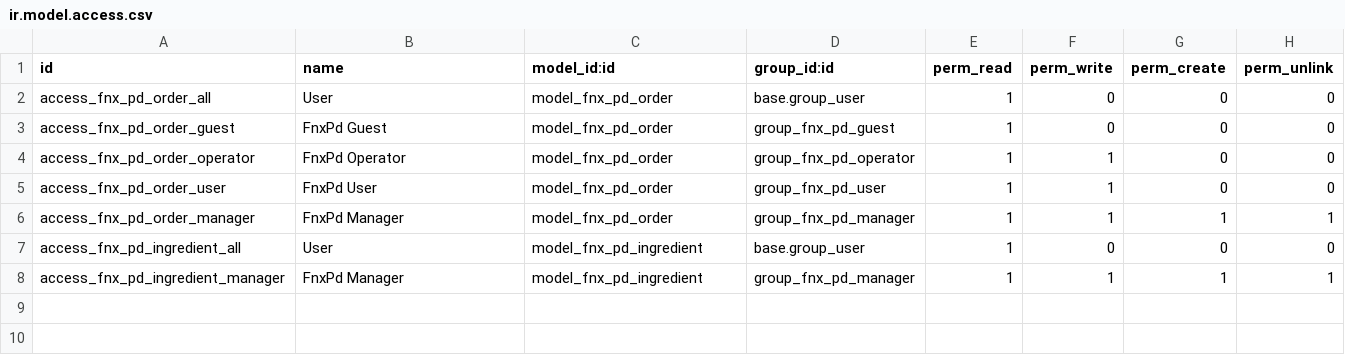
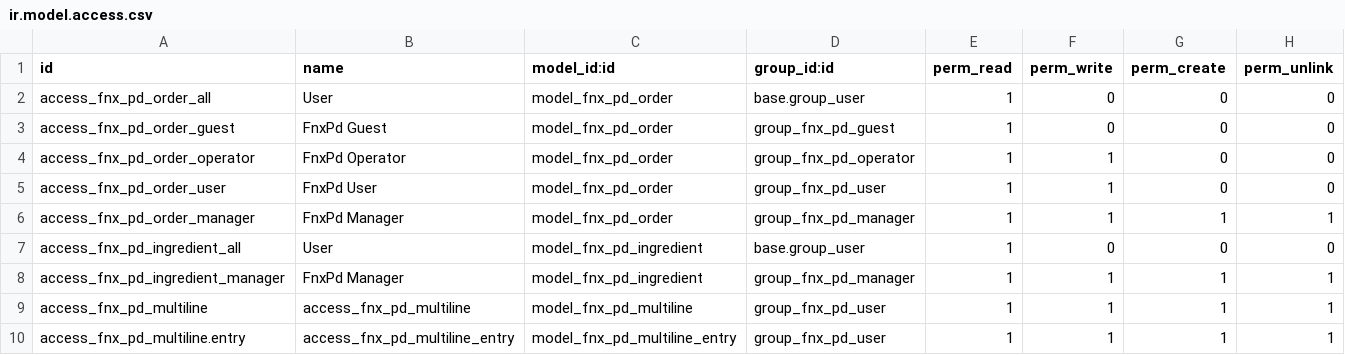
Before and after one commit to ethanfurman/openerp_fnx_pd, a CSV file: security/ir.model.access.csv, drawn as a sheet; the diff names each change by its address in the sheet, - before the commit and + after, or states it on an @@ line.

```diff
--- a/security/ir.model.access.csv
+++ b/security/ir.model.access.csv
+row 9: access_fnx_pd_multiline | access_fnx_pd_multiline | model_fnx_pd_multiline | group_fnx_pd_user | 1 | 1 | 1 | 1
+row 10: access_fnx_pd_multiline.entry | access_fnx_pd_multiline_entry | model_fnx_pd_multiline_entry | group_fnx_pd_user | 1 | 1 | 1 | 1
```
Also changed, not shown: 3 other files.
